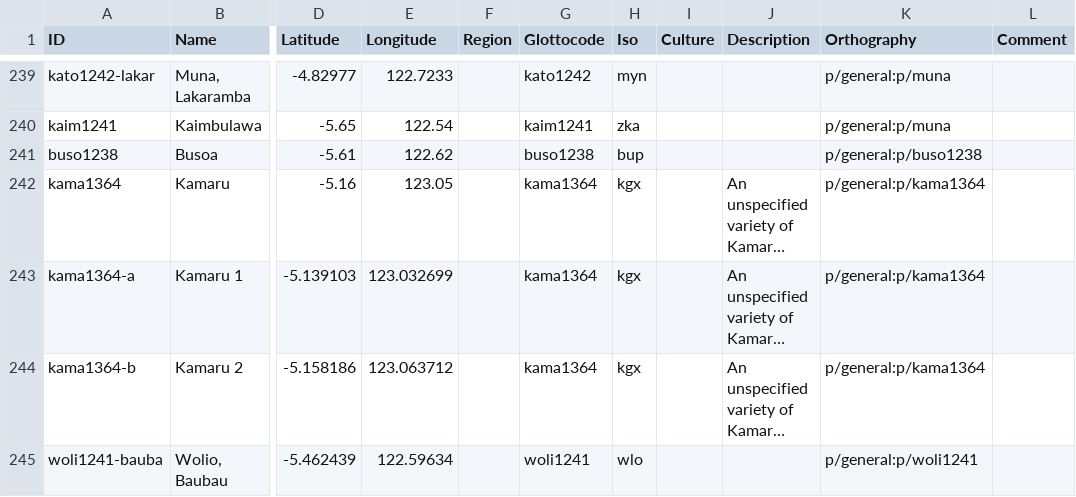
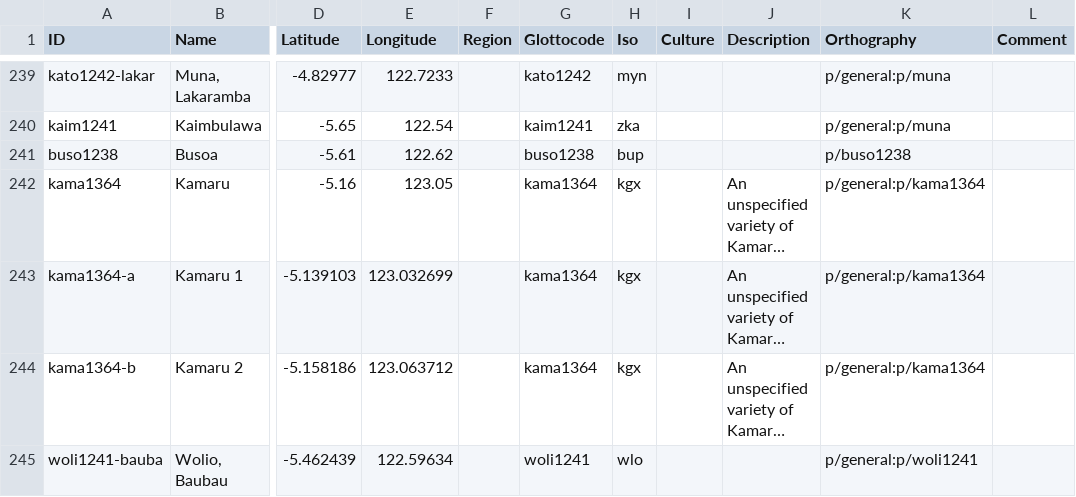
Before and after one commit to lessersunda/lexirumah-data, a CSV file: cldf/lects.csv, drawn as a sheet; only a part is shown, gaps mark what is left out; long unchanged cells end in …; the diff names each change by its address in the sheet, - before the commit and + after, or states it on an @@ line.

```diff
--- a/cldf/lects.csv
+++ b/cldf/lects.csv
-K241 (Orthography): p/general:p/buso1238
+K241 (Orthography): p/buso1238
```
Also changed, not shown: 1 other file.
